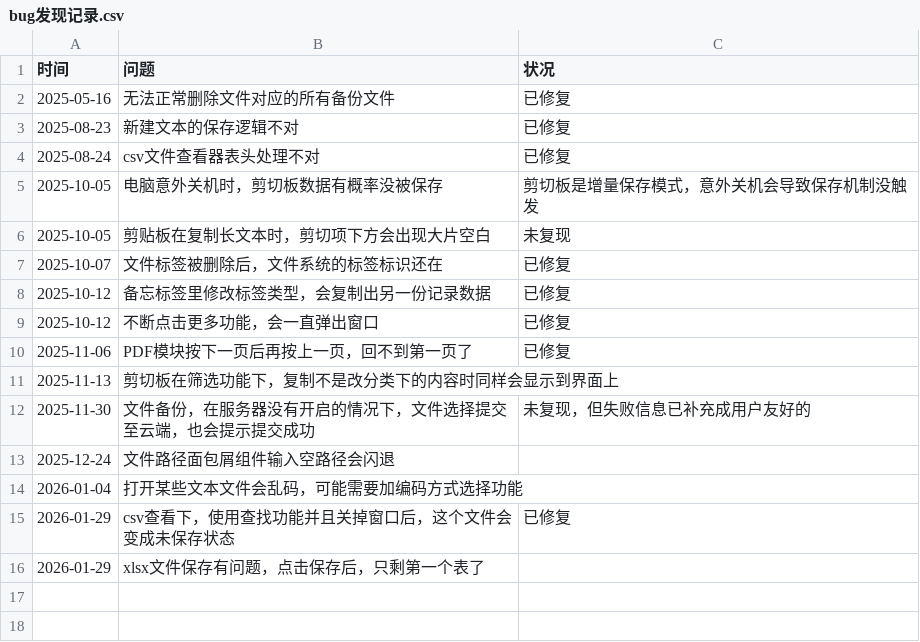
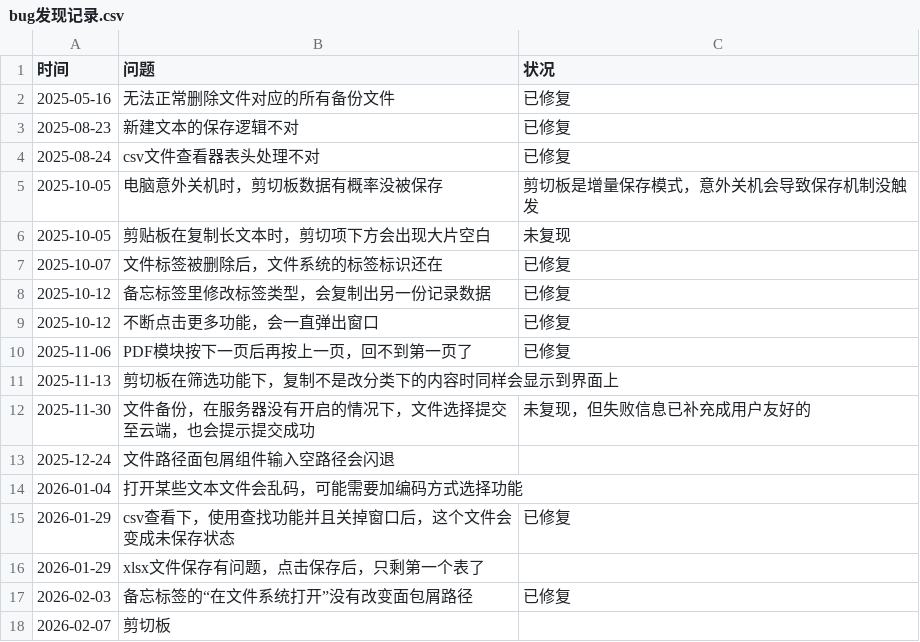
Before and after one commit to 3548848289/UniFileHub, a CSV file: Resources/Doc/bug发现记录.csv, drawn as a sheet; the diff names each change by its address in the sheet, - before the commit and + after, or states it on an @@ line.

Commit message:
剪切板列表加上序号，增加文件备份，Tab页签，备忘标签三个地方的‘在文件系统打开功能’

```diff
--- a/Resources/Doc/bug发现记录.csv
+++ b/Resources/Doc/bug发现记录.csv
+row 17: 2026-02-03 | 备忘标签的“在文件系统打开”没有改变面包屑路径 | 已修复
+row 18: 2026-02-07 | 剪切板
```
Also changed, not shown: 24 other files.
